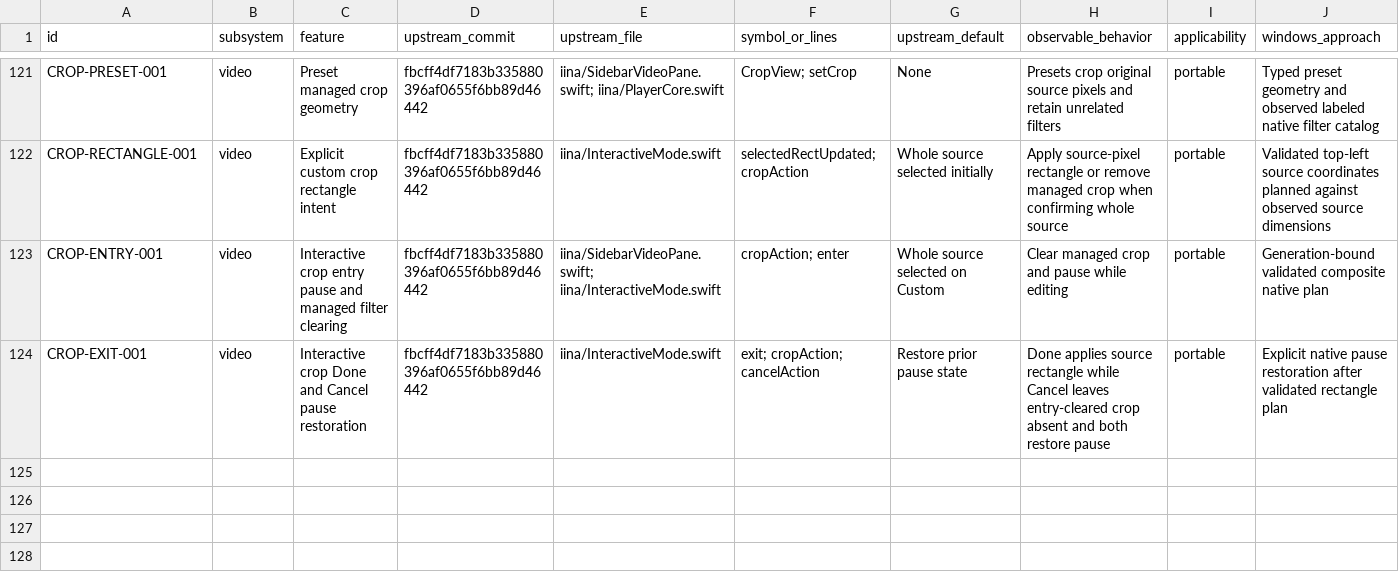
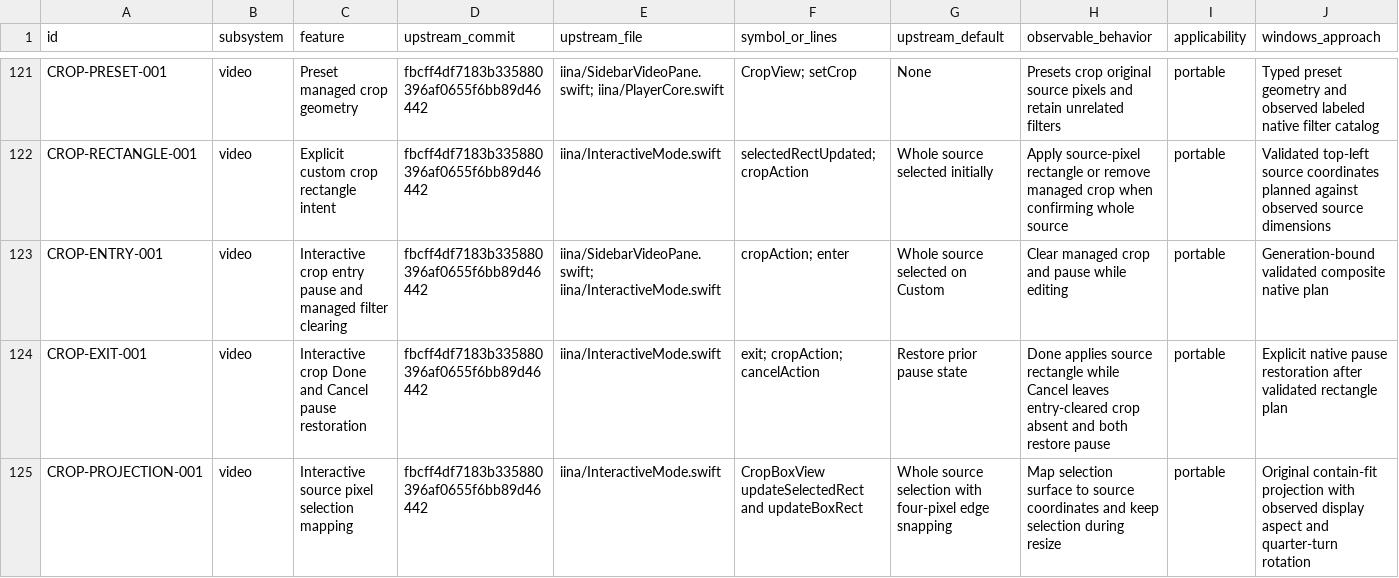
Before and after one commit to deminden/riina, a CSV file: docs/parity.csv, drawn as a sheet; only a part is shown, gaps mark what is left out; rows hold the shown columns only; the diff names each change by its address in the sheet, - before the commit and + after, or states it on an @@ line.

Commit message:
Add reversible crop projection for aspect rotation and letterboxing

```diff
--- a/docs/parity.csv
+++ b/docs/parity.csv
+row 125: CROP-PROJECTION-001 | video | Interactive source pixel selection mapping | fbcff4df7183b335880396af0655f6bb89d46442 | iina/InteractiveMode.swift | CropBoxView updateSelectedRect and updateBoxRect | Whole source selection with four-pixel edge snapping | Map selection surface to source coordinates and keep selection during resize | portable | Original contain-fit projection with observed display aspect and quarter-turn rotation
```
Also changed, not shown: 6 other files.
